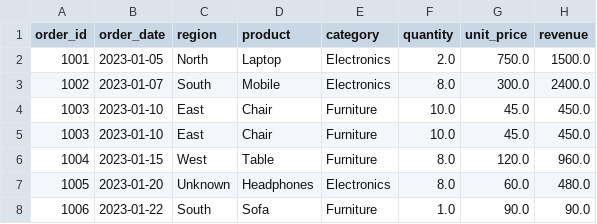
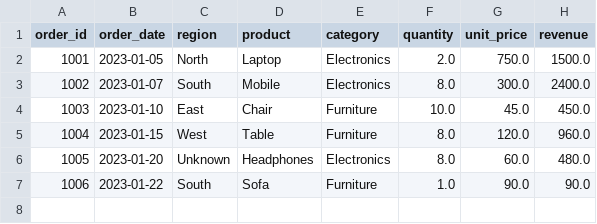
Before and after one commit to anshuman-shukla02/data-analysis-bootcamp, a CSV file: 01_data_analysis/projects/sales_analytics_project/data/sales_dashboard_dataset.csv, drawn as a sheet; the diff names each change by its address in the sheet, - before the commit and + after, or states it on an @@ line.

```diff
--- a/01_data_analysis/projects/sales_analytics_project/data/sales_dashboard_dataset.csv
+++ b/01_data_analysis/projects/sales_analytics_project/data/sales_dashboard_dataset.csv
-row 5: 1003 | 2023-01-10 | East | Chair | Furniture | 10.0 | 45.0 | 450.0
```
Also changed, not shown: 4 other files.
